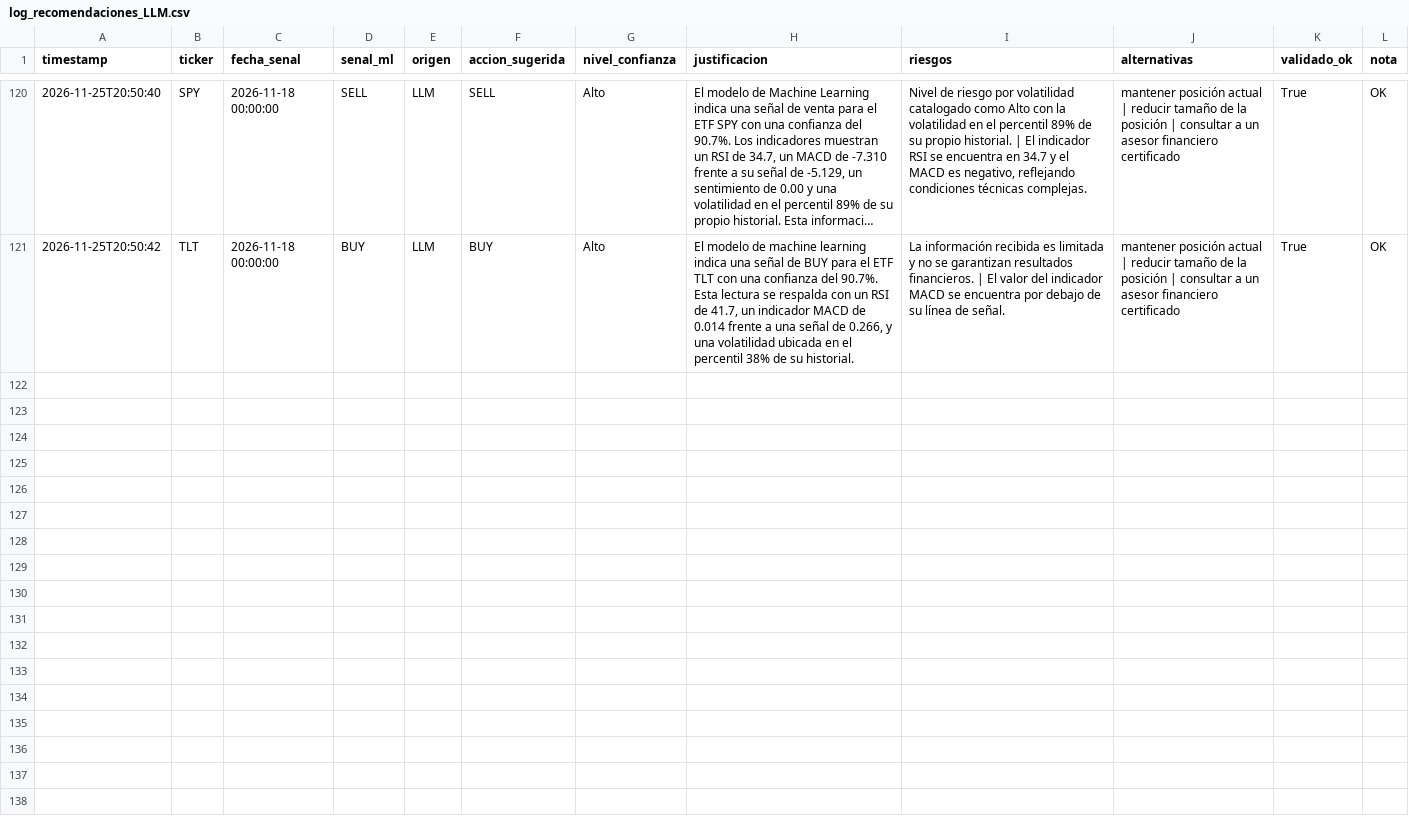
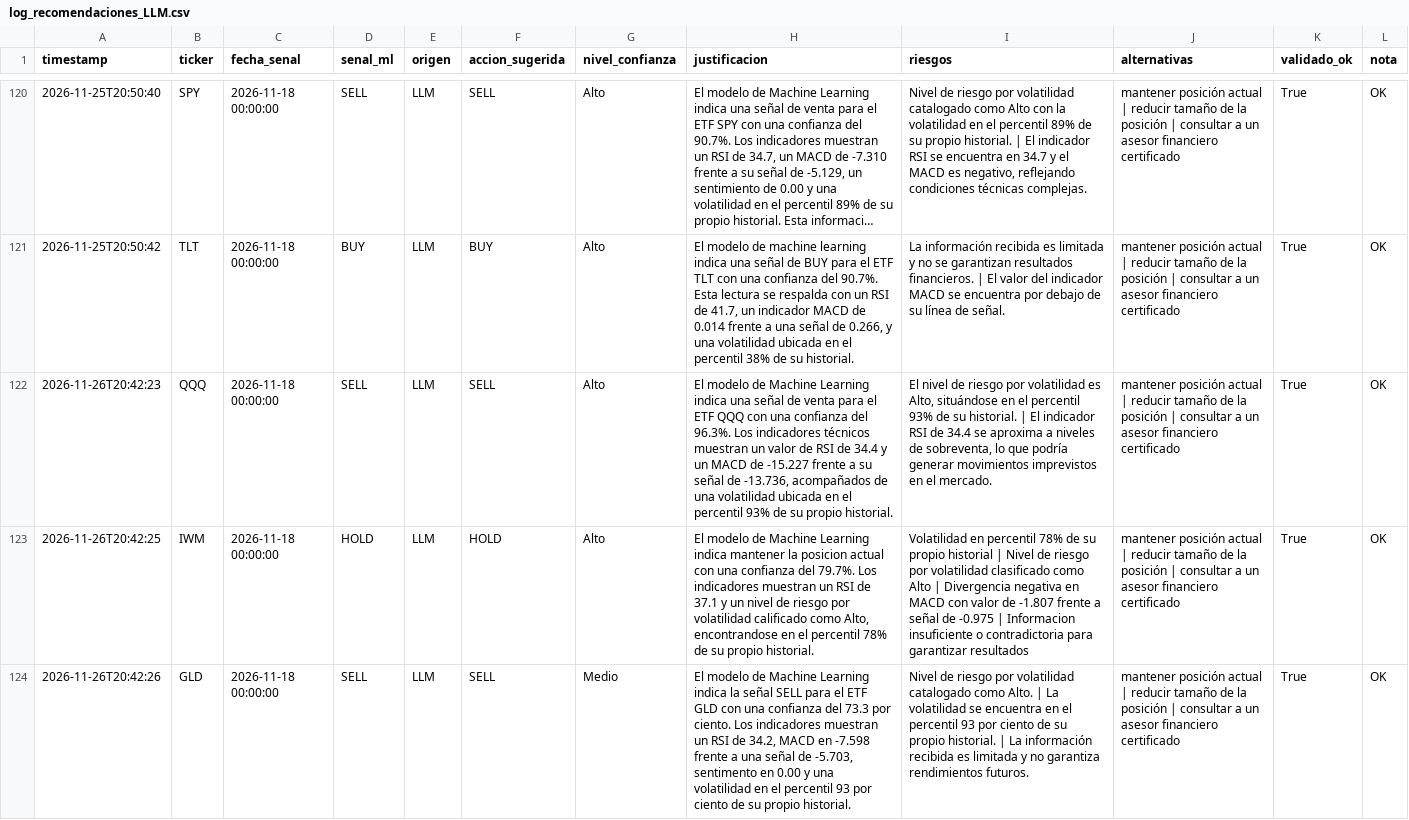
Before and after one commit to jorgeebarrazagalindo00-png/Consultor-ETF-IA, a CSV file: data/log_recomendaciones_LLM.csv, drawn as a sheet; only a part is shown, gaps mark what is left out; long unchanged cells end in …; the diff covers the shown part only; the diff names each change by its address in the sheet, - before the commit and + after, or states it on an @@ line.

```diff
--- a/data/log_recomendaciones_LLM.csv
+++ b/data/log_recomendaciones_LLM.csv
+row 122: 2026-11-26T20:42:23 | QQQ | 2026-11-18 00:00:00 | SELL | LLM | SELL | Alto | El modelo de Machine Learning indica una señal de venta para el ETF QQQ con una confianza del 96.3%. Los indicadores técnicos muestran un valor de RSI de 34.4 y un MACD de -15.227 frente a su señal de -13.736, acompañados de una volatilidad ubicada en el percentil 93% de su propio historial. | El nivel de riesgo por volatilidad es Alto, situándose en el percentil 93% de su historial. | El indicador RSI de 34.4 se aproxima a niveles de sobreventa, lo que podría generar movimientos imprevistos en el mercado. | mantener posición actual | reducir tamaño de la posición | consultar a un asesor financiero certificado | True | OK
+row 123: 2026-11-26T20:42:25 | IWM | 2026-11-18 00:00:00 | HOLD | LLM | HOLD | Alto | El modelo de Machine Learning indica mantener la posicion actual con una confianza del 79.7%. Los indicadores muestran un RSI de 37.1 y un nivel de riesgo por volatilidad calificado como Alto, encontrandose en el percentil 78% de su propio historial. | Volatilidad en percentil 78% de su propio historial | Nivel de riesgo por volatilidad clasificado como Alto | Divergencia negativa en MACD con valor de -1.807 frente a señal de -0.975 | Informacion insuficiente o contradictoria para garantizar resultados | mantener posición actual | reducir tamaño de la posición | consultar a un asesor financiero certificado | True | OK
+row 124: 2026-11-26T20:42:26 | GLD | 2026-11-18 00:00:00 | SELL | LLM | SELL | Medio | El modelo de Machine Learning indica la señal SELL para el ETF GLD con una confianza del 73.3 por ciento. Los indicadores muestran un RSI de 34.2, MACD en -7.598 frente a una señal de -5.703, sentimento en 0.00 y una volatilidad en el percentil 93 por ciento de su propio historial. | Nivel de riesgo por volatilidad catalogado como Alto. | La volatilidad se encuentra en el percentil 93 por ciento de su propio historial. | La información recibida es limitada y no garantiza rendimientos futuros. | mantener posición actual | reducir tamaño de la posición | consultar a un asesor financiero certificado | True | OK
```
Also changed, not shown: 2 added rows elsewhere in this file, data/backtest_resultados.csv, data/clean_precios_ETFs.csv, 11 other files.
